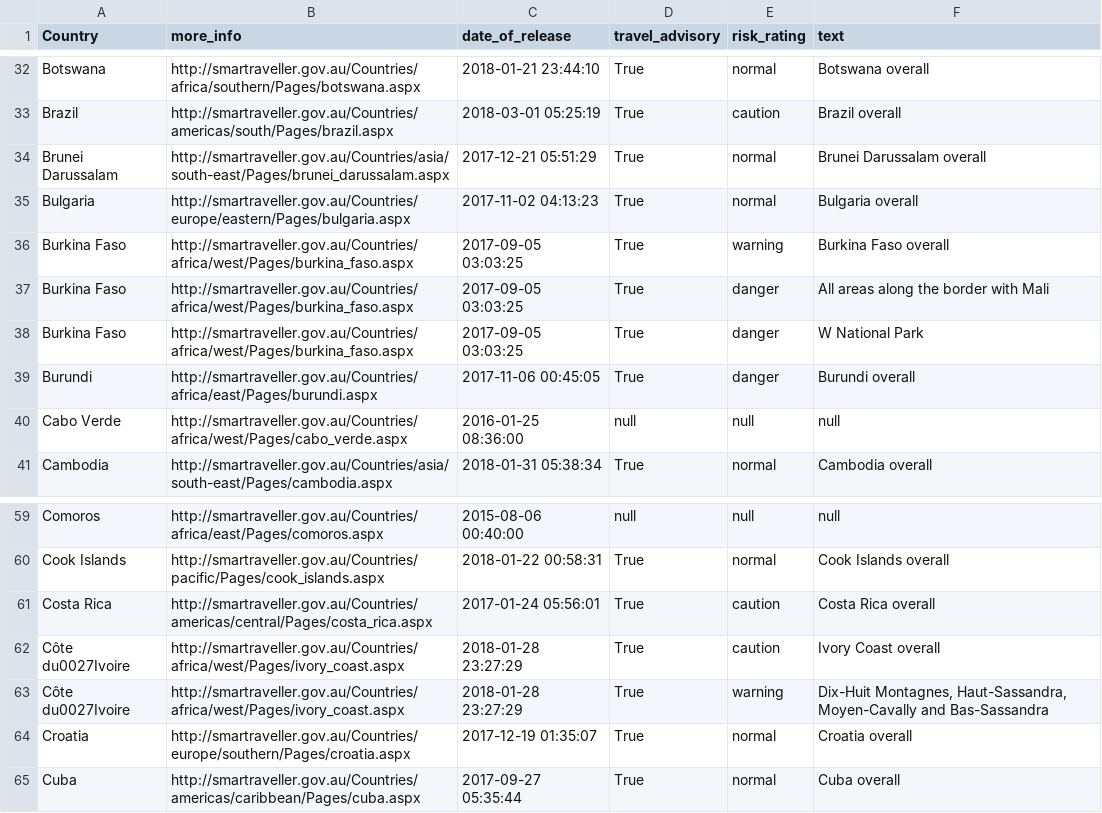
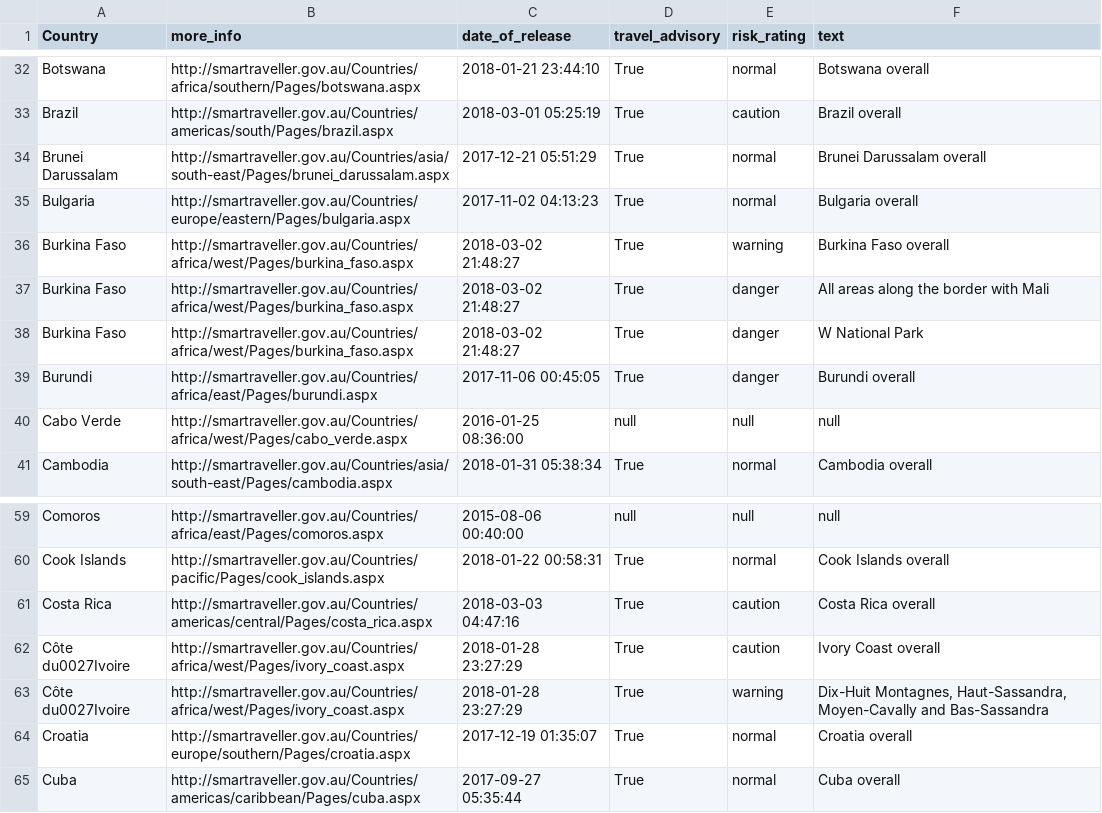
Before and after one commit to secops4thewin/smartraveller, a CSV file: smartraveller.csv, drawn as a sheet; only a part is shown, gaps mark what is left out.

Commit message:
Update 2018_03_05__04_20_01

```diff
--- a/smartraveller.csv
+++ b/smartraveller.csv
@@ -35,5 +35,5 @@ Brunei Darussalam,http://smartraveller.gov.au/Countries/asia/south-east/Pages/br
 Bulgaria,http://smartraveller.gov.au/Countries/europe/eastern/Pages/bulgaria.aspx,2017-11-02 04:13:23,True,normal,Bulgaria overall
-Burkina Faso,http://smartraveller.gov.au/Countries/africa/west/Pages/burkina_faso.aspx,2017-09-05 03:03:25,True,warning,Burkina Faso overall
-Burkina Faso,http://smartraveller.gov.au/Countries/africa/west/Pages/burkina_faso.aspx,2017-09-05 03:03:25,True,danger,All areas along the border with Mali
-Burkina Faso,http://smartraveller.gov.au/Countries/africa/west/Pages/burkina_faso.aspx,2017-09-05 03:03:25,True,danger,W National Park
+Burkina Faso,http://smartraveller.gov.au/Countries/africa/west/Pages/burkina_faso.aspx,2018-03-02 21:48:27,True,warning,Burkina Faso overall
+Burkina Faso,http://smartraveller.gov.au/Countries/africa/west/Pages/burkina_faso.aspx,2018-03-02 21:48:27,True,danger,All areas along the border with Mali
+Burkina Faso,http://smartraveller.gov.au/Countries/africa/west/Pages/burkina_faso.aspx,2018-03-02 21:48:27,True,danger,W National Park
 Burundi,http://smartraveller.gov.au/Countries/africa/east/Pages/burundi.aspx,2017-11-06 00:45:05,True,danger,Burundi overall
@@ -60,3 +60,3 @@ Comoros,http://smartraveller.gov.au/Countries/africa/east/Pages/comoros.aspx,201
 Cook Islands,http://smartraveller.gov.au/Countries/pacific/Pages/cook_islands.aspx,2018-01-22 00:58:31,True,normal,Cook Islands overall
-Costa Rica,http://smartraveller.gov.au/Countries/americas/central/Pages/costa_rica.aspx,2017-01-24 05:56:01,True,caution,Costa Rica overall
+Costa Rica,http://smartraveller.gov.au/Countries/americas/central/Pages/costa_rica.aspx,2018-03-03 04:47:16,True,caution,Costa Rica overall
 Côte du0027Ivoire,http://smartraveller.gov.au/Countries/africa/west/Pages/ivory_coast.aspx,2018-01-28 23:27:29,True,caution,Ivory Coast overall
```
